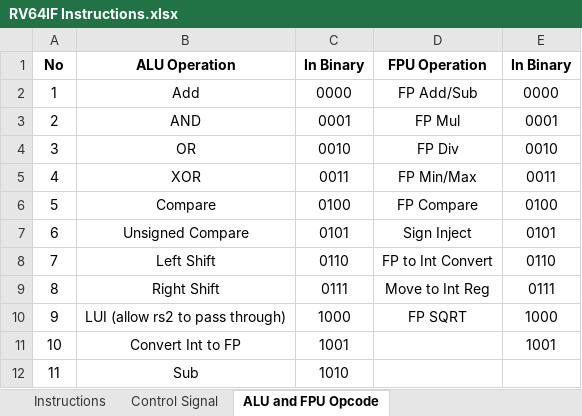
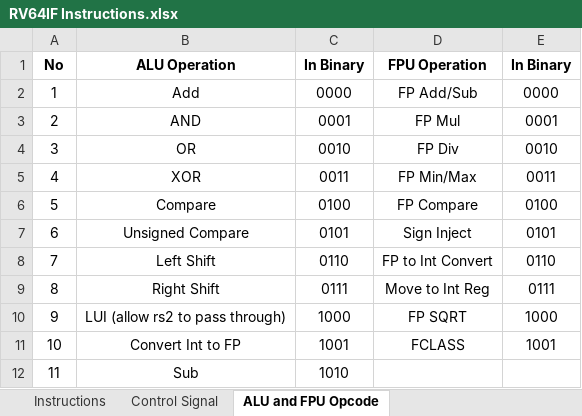
Before and after one commit to hohaicongthuan/RV64IF, an Excel workbook: Diagrams/RV64IF Instructions.xlsx, sheet ALU and FPU Opcode, drawn as a sheet; values as stored, in another font and other column widths than the file's, no borders; the diff names each change by its address in the sheet, - before the commit and + after, or states it on an @@ line.

```diff
--- a/Diagrams/RV64IF Instructions.xlsx (sheet ALU and FPU Opcode)
+++ b/Diagrams/RV64IF Instructions.xlsx (sheet ALU and FPU Opcode)
-D11 (FPU Operation): (empty)
+D11 (FPU Operation): FCLASS
```
Also changed, not shown: sheet FP Special Representation, sheet Control Signal, sheet Instructions, other sheet tabs, 2 other files.
